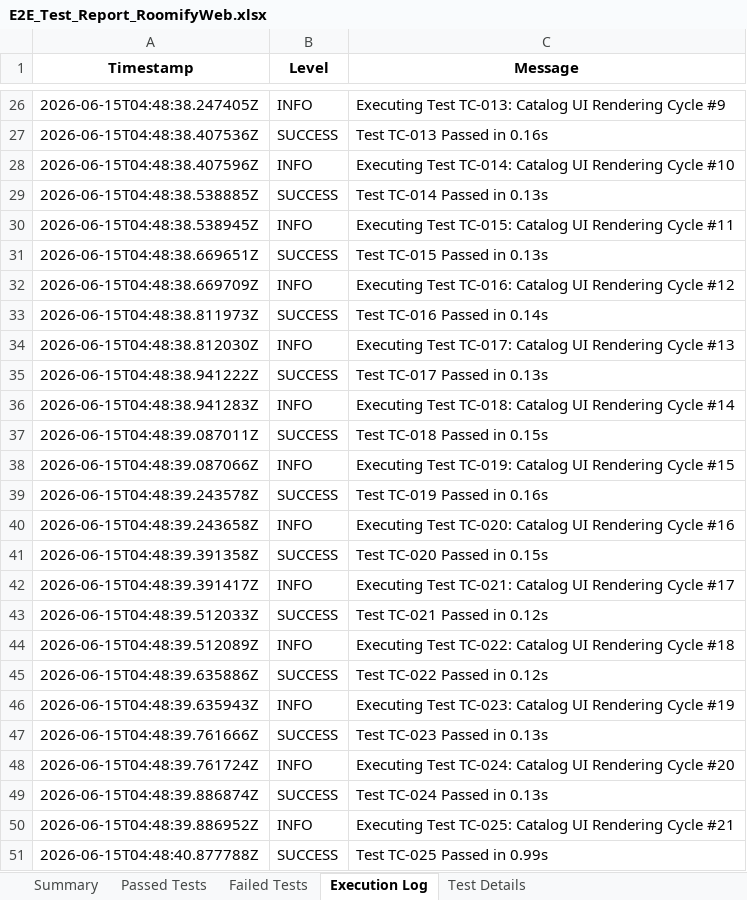
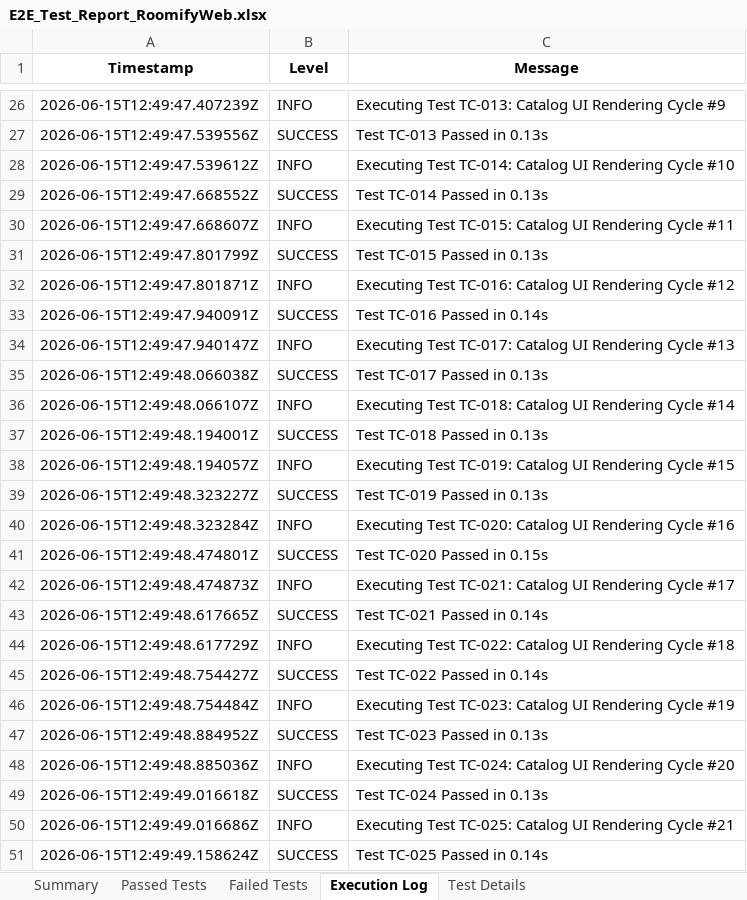
Before and after one commit to Vasanth1817/Roomify_App, an Excel workbook: RoomifyWeb/E2E_Test_Report_RoomifyWeb.xlsx, sheet Execution Log, drawn as a sheet; only a part is shown, gaps mark what is left out; values as stored, in another font and other column widths than the file's, no borders; the diff covers the shown part only; the diff names each change by its address in the sheet, - before the commit and + after, or states it on an @@ line.

Commit message:
Complete RoomifyWeb overhaul: Global Light Mode, UI Bug Fixes, Budget Fixes, Catalog Logic, and E2E Tests

```diff
--- a/RoomifyWeb/E2E_Test_Report_RoomifyWeb.xlsx (sheet Execution Log)
+++ b/RoomifyWeb/E2E_Test_Report_RoomifyWeb.xlsx (sheet Execution Log)
-A26 (Timestamp): 2026-06-15T04:48:38.247405Z
+A26 (Timestamp): 2026-06-15T12:49:47.407239Z
-A27 (Timestamp): 2026-06-15T04:48:38.407536Z
+A27 (Timestamp): 2026-06-15T12:49:47.539556Z
-C27 (Message): Test TC-013 Passed in 0.16s
+C27 (Message): Test TC-013 Passed in 0.13s
-A28 (Timestamp): 2026-06-15T04:48:38.407596Z
+A28 (Timestamp): 2026-06-15T12:49:47.539612Z
-A29 (Timestamp): 2026-06-15T04:48:38.538885Z
+A29 (Timestamp): 2026-06-15T12:49:47.668552Z
-A30 (Timestamp): 2026-06-15T04:48:38.538945Z
+A30 (Timestamp): 2026-06-15T12:49:47.668607Z
-A31 (Timestamp): 2026-06-15T04:48:38.669651Z
+A31 (Timestamp): 2026-06-15T12:49:47.801799Z
-A32 (Timestamp): 2026-06-15T04:48:38.669709Z
+A32 (Timestamp): 2026-06-15T12:49:47.801871Z
-A33 (Timestamp): 2026-06-15T04:48:38.811973Z
+A33 (Timestamp): 2026-06-15T12:49:47.940091Z
-A34 (Timestamp): 2026-06-15T04:48:38.812030Z
+A34 (Timestamp): 2026-06-15T12:49:47.940147Z
-A35 (Timestamp): 2026-06-15T04:48:38.941222Z
+A35 (Timestamp): 2026-06-15T12:49:48.066038Z
-A36 (Timestamp): 2026-06-15T04:48:38.941283Z
+A36 (Timestamp): 2026-06-15T12:49:48.066107Z
-A37 (Timestamp): 2026-06-15T04:48:39.087011Z
+A37 (Timestamp): 2026-06-15T12:49:48.194001Z
-C37 (Message): Test TC-018 Passed in 0.15s
+C37 (Message): Test TC-018 Passed in 0.13s
-A38 (Timestamp): 2026-06-15T04:48:39.087066Z
+A38 (Timestamp): 2026-06-15T12:49:48.194057Z
-A39 (Timestamp): 2026-06-15T04:48:39.243578Z
+A39 (Timestamp): 2026-06-15T12:49:48.323227Z
-C39 (Message): Test TC-019 Passed in 0.16s
+C39 (Message): Test TC-019 Passed in 0.13s
-A40 (Timestamp): 2026-06-15T04:48:39.243658Z
+A40 (Timestamp): 2026-06-15T12:49:48.323284Z
-A41 (Timestamp): 2026-06-15T04:48:39.391358Z
+A41 (Timestamp): 2026-06-15T12:49:48.474801Z
-A42 (Timestamp): 2026-06-15T04:48:39.391417Z
+A42 (Timestamp): 2026-06-15T12:49:48.474873Z
-A43 (Timestamp): 2026-06-15T04:48:39.512033Z
+A43 (Timestamp): 2026-06-15T12:49:48.617665Z
-C43 (Message): Test TC-021 Passed in 0.12s
+C43 (Message): Test TC-021 Passed in 0.14s
-A44 (Timestamp): 2026-06-15T04:48:39.512089Z
+A44 (Timestamp): 2026-06-15T12:49:48.617729Z
-A45 (Timestamp): 2026-06-15T04:48:39.635886Z
+A45 (Timestamp): 2026-06-15T12:49:48.754427Z
-C45 (Message): Test TC-022 Passed in 0.12s
+C45 (Message): Test TC-022 Passed in 0.14s
-A46 (Timestamp): 2026-06-15T04:48:39.635943Z
+A46 (Timestamp): 2026-06-15T12:49:48.754484Z
-A47 (Timestamp): 2026-06-15T04:48:39.761666Z
+A47 (Timestamp): 2026-06-15T12:49:48.884952Z
-A48 (Timestamp): 2026-06-15T04:48:39.761724Z
+A48 (Timestamp): 2026-06-15T12:49:48.885036Z
-A49 (Timestamp): 2026-06-15T04:48:39.886874Z
+A49 (Timestamp): 2026-06-15T12:49:49.016618Z
-A50 (Timestamp): 2026-06-15T04:48:39.886952Z
+A50 (Timestamp): 2026-06-15T12:49:49.016686Z
-A51 (Timestamp): 2026-06-15T04:48:40.877788Z
+A51 (Timestamp): 2026-06-15T12:49:49.158624Z
-C51 (Message): Test TC-025 Passed in 0.99s
+C51 (Message): Test TC-025 Passed in 0.14s
```
Also changed, not shown: 249 edited cells elsewhere in this sheet, sheet Passed Tests, sheet Failed Tests, sheet Summary, sheet Test Details, 15 other files.
